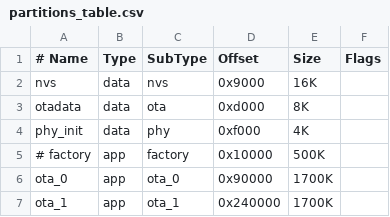
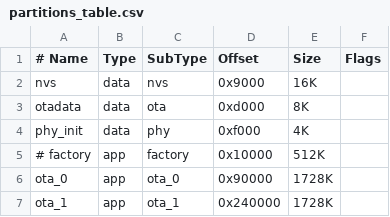
Before and after one commit to wirenboard/wb-mge, a CSV file: partitions_table.csv, drawn as a sheet.

Commit message:
Update partitions table

```diff
--- a/partitions_table.csv
+++ b/partitions_table.csv
@@ -4,4 +4,4 @@ otadata,    data,   ota,        0xd000,     8K,
 phy_init,   data,   phy,        0xf000,     4K,
-# factory,    app,    factory,    0x10000,    500K,
-ota_0,      app,    ota_0,      0x90000,    1700K,
-ota_1,      app,    ota_1,      0x240000,   1700K,
+# factory,    app,    factory,    0x10000,    512K,
+ota_0,      app,    ota_0,      0x90000,    1728K,
+ota_1,      app,    ota_1,      0x240000,   1728K,
```
